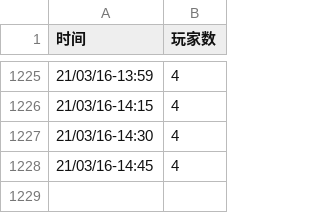
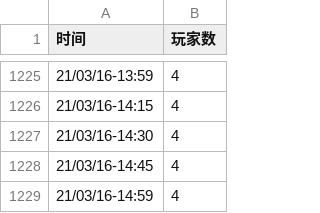
Before and after one commit to VancraftServer/vc-info, a CSV file: vc_info.csv, drawn as a sheet; only a part is shown, gaps mark what is left out.

Commit message:
1615878901

```diff
--- a/vc_info.csv
+++ b/vc_info.csv
@@ -1228 +1228,2 @@
 21/03/16-14:45,4
+21/03/16-14:59,4
```
